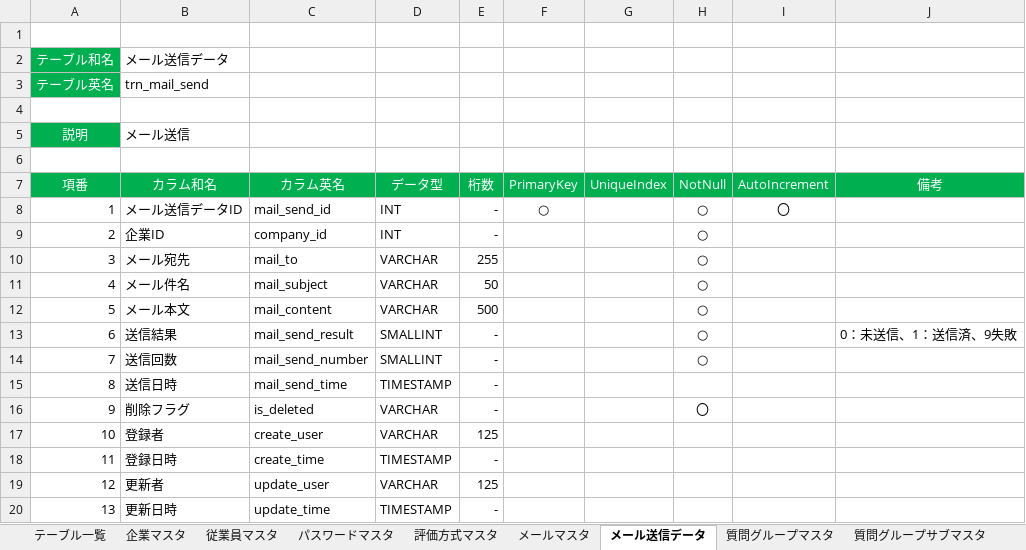
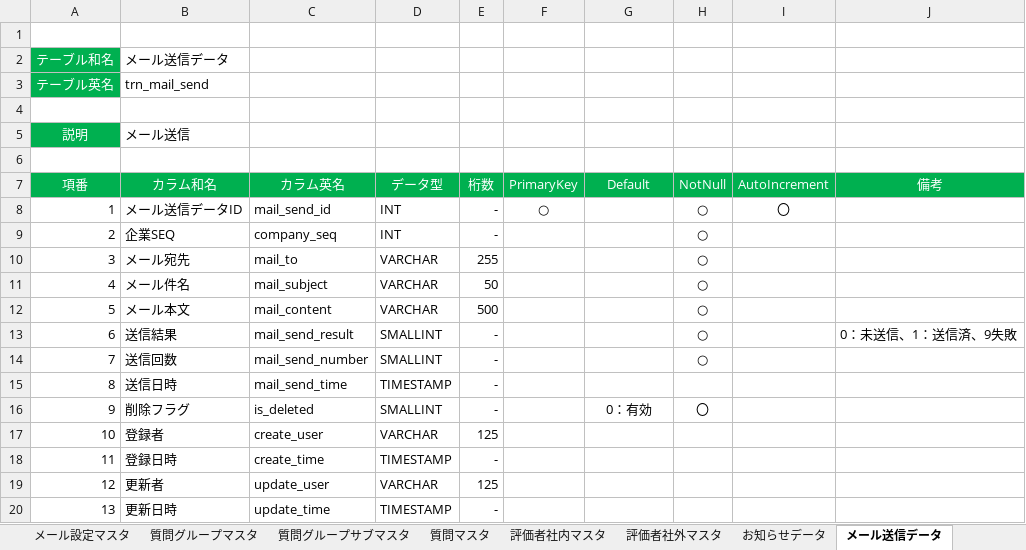
Before and after one commit to TetsujiFurukawa/Sanrokumaru, an Excel workbook: 01_document/DB定義書.xlsx, sheet メール送信データ, drawn as a sheet; values as stored, in another font and other column widths than the file's, no borders; the diff names each change by its address in the sheet, - before the commit and + after, or states it on an @@ line.

```diff
--- a/01_document/DB定義書.xlsx (sheet メール送信データ)
+++ b/01_document/DB定義書.xlsx (sheet メール送信データ)
-sheet tab: メールマスタ
+sheet tab: メール設定マスタ
+sheet tab: お知らせデータ
@@ sheet tab order changed: メール設定マスタ | 質問グループマスタ | 質問グループサブマスタ | 質問マスタ | 評価者社内マスタ | 評価者社外マスタ | お知らせデータ | メール送信データ @@
-G7: UniqueIndex
+G7: Default
-B9 (カラム和名): 企業ID
+B9 (カラム和名): 企業SEQ
-C9 (カラム英名): company_id
+C9 (カラム英名): company_seq
-D16 (データ型): VARCHAR
+D16 (データ型): SMALLINT
-G16 (Default): (empty)
+G16 (Default): 0：有効
```
Also changed, not shown: sheet テーブル一覧, sheet 従業員マスタ, sheet メール設定マスタ, sheet 従業員パスワードマスタ, sheet 評価者社内マスタ, sheet 質問マスタ, 6 more sheets, other sheet tabs, charts or pictures, 01_document/API定義書.xlsx, 01_document/画面定義書.xlsx.
